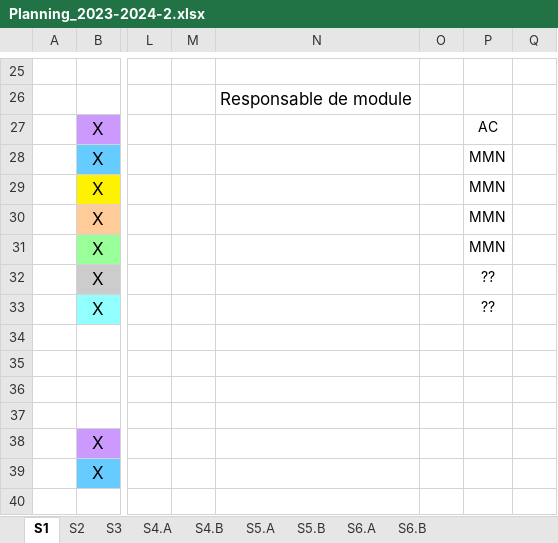
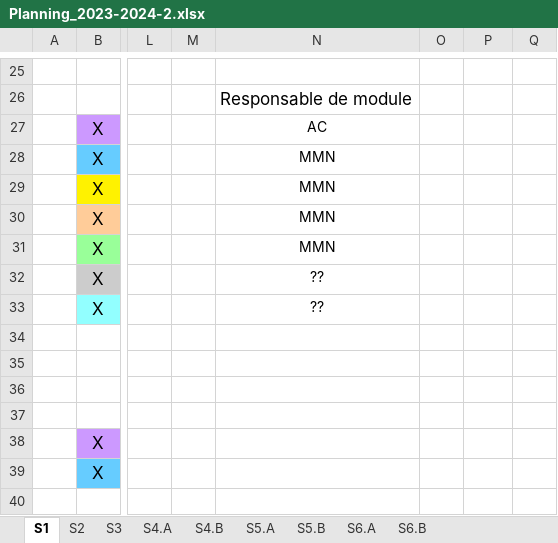
Before and after one commit to DEGANO-Matteo-2225026a/SAE_pycharm, an Excel workbook: Documents/Planning_2023-2024-2.xlsx, sheet S1, drawn as a sheet; only a part is shown, gaps mark what is left out; values as stored, in another font and other column widths than the file's, no borders; the diff names each change by its address in the sheet, - before the commit and + after, or states it on an @@ line.

```diff
--- a/Documents/Planning_2023-2024-2.xlsx (sheet S1)
+++ b/Documents/Planning_2023-2024-2.xlsx (sheet S1)
-N27: (empty)
+N27: AC
-P27: AC
+P27: (empty)
-N28:N31: (empty)
+N28:N31: MMN
-P28:P31: MMN
+P28:P31: (empty)
-N32:N33: (empty)
+N32:N33: ??
-P32:P33: ??
+P32:P33: (empty)
```
Also changed, not shown: sheet S5.A, sheet S3, sheet S5.B, sheet S4.A, sheet S4.B, sheet S6.B, 1 more sheet.
